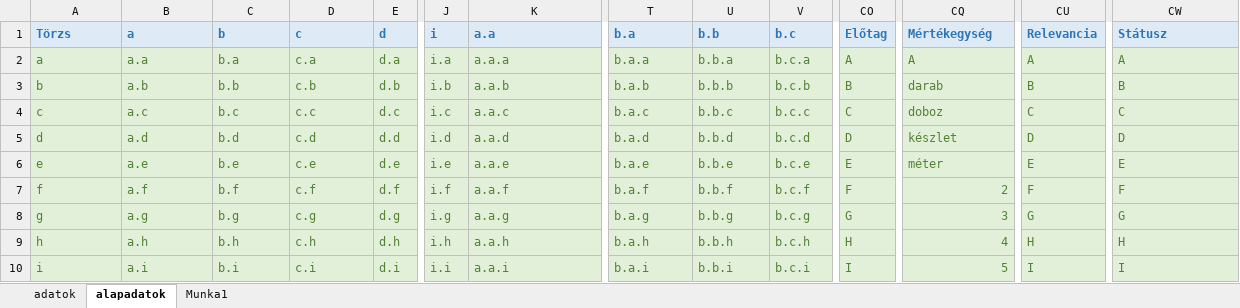
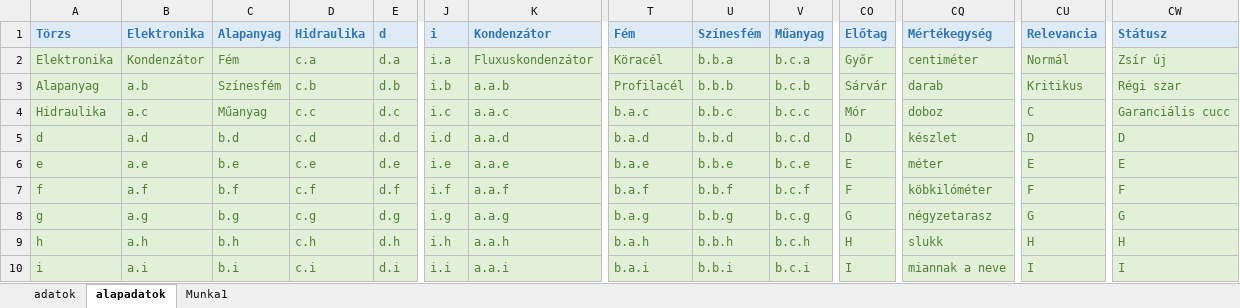
Before and after one commit to ncsprog/cikkszam_generator, an Excel workbook: Cikkek.xlsm, sheet alapadatok, drawn as a sheet; only a part is shown, gaps mark what is left out; values as stored, in another font and other column widths than the file's, no borders; the diff names each change by its address in the sheet, - before the commit and + after, or states it on an @@ line.

```diff
--- a/Cikkek.xlsm (sheet alapadatok)
+++ b/Cikkek.xlsm (sheet alapadatok)
-B1: a
+B1: Elektronika
-C1: b
+C1: Alapanyag
-D1: c
+D1: Hidraulika
-K1: a.a
+K1: Kondenzátor
-T1: b.a
+T1: Fém
-U1: b.b
+U1: Színesfém
-V1: b.c
+V1: Műanyag
-A2 (Törzs): a
+A2 (Törzs): Elektronika
-B2 (Elektronika): a.a
+B2 (Elektronika): Kondenzátor
-C2 (Alapanyag): b.a
+C2 (Alapanyag): Fém
-K2 (Kondenzátor): a.a.a
+K2 (Kondenzátor): Fluxuskondenzátor
-T2 (Fém): b.a.a
+T2 (Fém): Köracél
-CO2 (Előtag): A
+CO2 (Előtag): Győr
-CQ2 (Mértékegység): A
+CQ2 (Mértékegység): centiméter
-CU2 (Relevancia): A
+CU2 (Relevancia): Normál
-CW2 (Státusz): A
+CW2 (Státusz): Zsír új
-A3 (Törzs): b
+A3 (Törzs): Alapanyag
-C3 (Alapanyag): b.b
+C3 (Alapanyag): Színesfém
-T3 (Fém): b.a.b
+T3 (Fém): Profilacél
-CO3 (Előtag): B
+CO3 (Előtag): Sárvár
-CU3 (Relevancia): B
+CU3 (Relevancia): Kritikus
-CW3 (Státusz): B
+CW3 (Státusz): Régi szar
-A4 (Törzs): c
+A4 (Törzs): Hidraulika
-C4 (Alapanyag): b.c
+C4 (Alapanyag): Műanyag
-CO4 (Előtag): C
+CO4 (Előtag): Mór
-CW4 (Státusz): C
+CW4 (Státusz): Garanciális cucc
-CQ7 (Mértékegység): 2
+CQ7 (Mértékegység): köbkilóméter
-CQ8 (Mértékegység): 3
+CQ8 (Mértékegység): négyzetarasz
-CQ9 (Mértékegység): 4
+CQ9 (Mértékegység): slukk
-CQ10 (Mértékegység): 5
+CQ10 (Mértékegység): miannak a neve
```
Also changed, not shown: sheet adatok, 27 other files.
